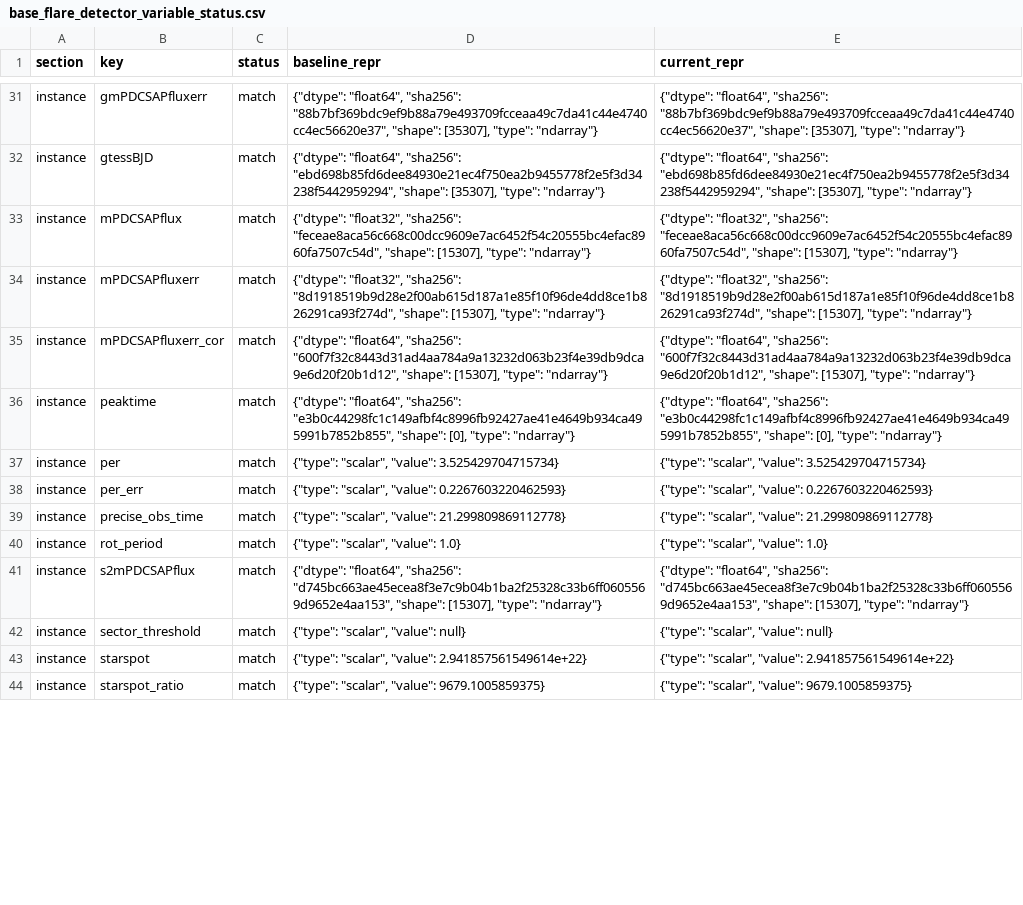
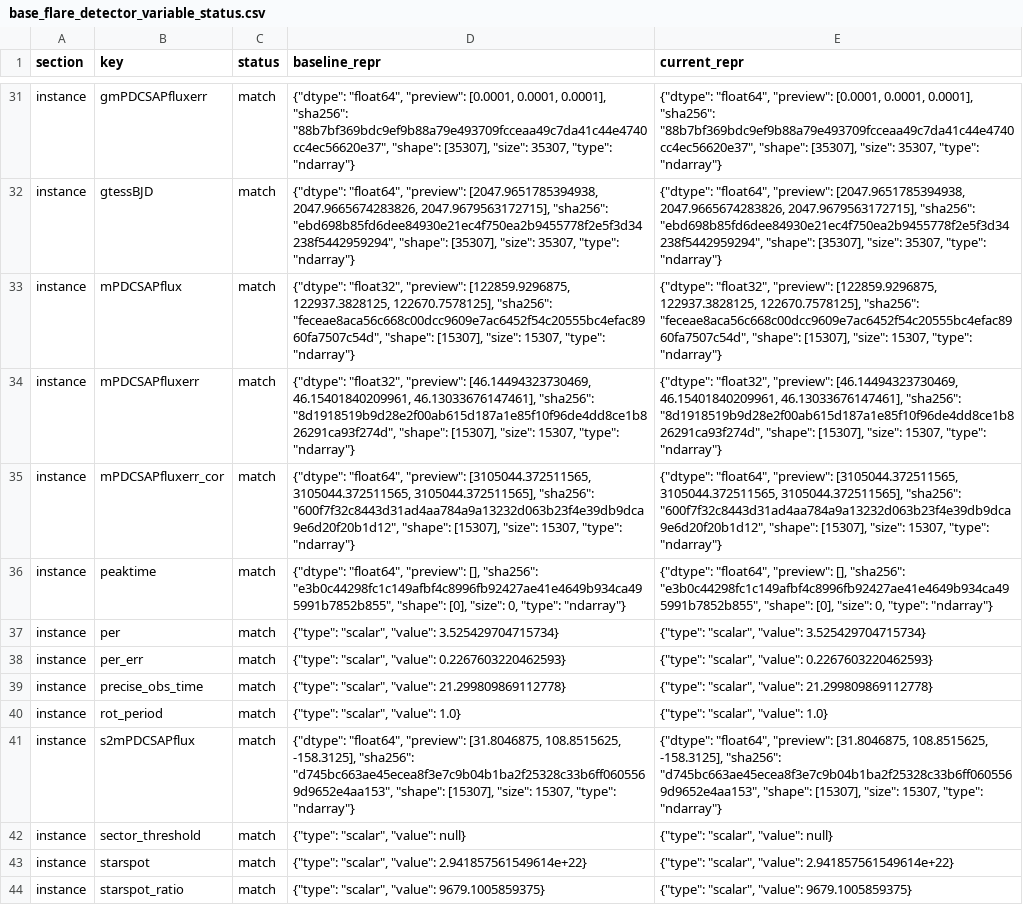
Before and after one commit to yama662607/kyoto-flare-detection, a CSV file: reports/state_validation/base_flare_detector_variable_status.csv, drawn as a sheet; only a part is shown, gaps mark what is left out; the diff covers the shown part only; the diff names each change by its address in the sheet, - before the commit and + after, or states it on an @@ line.

Commit message:
feat: ndarrayプレビューとツールチップ対応で検証表を改善

```diff
--- a/reports/state_validation/base_flare_detector_variable_status.csv
+++ b/reports/state_validation/base_flare_detector_variable_status.csv
-D31 (baseline_repr): {"dtype": "float64", "sha256": "88b7bf369bdc9ef9b88a79e493709fcceaa49c7da41c44e4740cc4ec56620e37", "shape": [35307], "type": "ndarray"}
+D31 (baseline_repr): {"dtype": "float64", "preview": [0.0001, 0.0001, 0.0001], "sha256": "88b7bf369bdc9ef9b88a79e493709fcceaa49c7da41c44e4740cc4ec56620e37", "shape": [35307], "size": 35307, "type": "ndarray"}
-E31 (current_repr): {"dtype": "float64", "sha256": "88b7bf369bdc9ef9b88a79e493709fcceaa49c7da41c44e4740cc4ec56620e37", "shape": [35307], "type": "ndarray"}
+E31 (current_repr): {"dtype": "float64", "preview": [0.0001, 0.0001, 0.0001], "sha256": "88b7bf369bdc9ef9b88a79e493709fcceaa49c7da41c44e4740cc4ec56620e37", "shape": [35307], "size": 35307, "type": "ndarray"}
-D32 (baseline_repr): {"dtype": "float64", "sha256": "ebd698b85fd6dee84930e21ec4f750ea2b9455778f2e5f3d34238f5442959294", "shape": [35307], "type": "ndarray"}
+D32 (baseline_repr): {"dtype": "float64", "preview": [2047.9651785394938, 2047.9665674283826, 2047.9679563172715], "sha256": "ebd698b85fd6dee84930e21ec4f750ea2b9455778f2e5f3d34238f5442959294", "shape": [35307], "size": 35307, "type": "ndarray"}
-E32 (current_repr): {"dtype": "float64", "sha256": "ebd698b85fd6dee84930e21ec4f750ea2b9455778f2e5f3d34238f5442959294", "shape": [35307], "type": "ndarray"}
+E32 (current_repr): {"dtype": "float64", "preview": [2047.9651785394938, 2047.9665674283826, 2047.9679563172715], "sha256": "ebd698b85fd6dee84930e21ec4f750ea2b9455778f2e5f3d34238f5442959294", "shape": [35307], "size": 35307, "type": "ndarray"}
-D33 (baseline_repr): {"dtype": "float32", "sha256": "feceae8aca56c668c00dcc9609e7ac6452f54c20555bc4efac8960fa7507c54d", "shape": [15307], "type": "ndarray"}
+D33 (baseline_repr): {"dtype": "float32", "preview": [122859.9296875, 122937.3828125, 122670.7578125], "sha256": "feceae8aca56c668c00dcc9609e7ac6452f54c20555bc4efac8960fa7507c54d", "shape": [15307], "size": 15307, "type": "ndarray"}
-E33 (current_repr): {"dtype": "float32", "sha256": "feceae8aca56c668c00dcc9609e7ac6452f54c20555bc4efac8960fa7507c54d", "shape": [15307], "type": "ndarray"}
+E33 (current_repr): {"dtype": "float32", "preview": [122859.9296875, 122937.3828125, 122670.7578125], "sha256": "feceae8aca56c668c00dcc9609e7ac6452f54c20555bc4efac8960fa7507c54d", "shape": [15307], "size": 15307, "type": "ndarray"}
-D34 (baseline_repr): {"dtype": "float32", "sha256": "8d1918519b9d28e2f00ab615d187a1e85f10f96de4dd8ce1b826291ca93f274d", "shape": [15307], "type": "ndarray"}
+D34 (baseline_repr): {"dtype": "float32", "preview": [46.14494323730469, 46.15401840209961, 46.13033676147461], "sha256": "8d1918519b9d28e2f00ab615d187a1e85f10f96de4dd8ce1b826291ca93f274d", "shape": [15307], "size": 15307, "type": "ndarray"}
-E34 (current_repr): {"dtype": "float32", "sha256": "8d1918519b9d28e2f00ab615d187a1e85f10f96de4dd8ce1b826291ca93f274d", "shape": [15307], "type": "ndarray"}
+E34 (current_repr): {"dtype": "float32", "preview": [46.14494323730469, 46.15401840209961, 46.13033676147461], "sha256": "8d1918519b9d28e2f00ab615d187a1e85f10f96de4dd8ce1b826291ca93f274d", "shape": [15307], "size": 15307, "type": "ndarray"}
-D35 (baseline_repr): {"dtype": "float64", "sha256": "600f7f32c8443d31ad4aa784a9a13232d063b23f4e39db9dca9e6d20f20b1d12", "shape": [15307], "type": "ndarray"}
+D35 (baseline_repr): {"dtype": "float64", "preview": [3105044.372511565, 3105044.372511565, 3105044.372511565], "sha256": "600f7f32c8443d31ad4aa784a9a13232d063b23f4e39db9dca9e6d20f20b1d12", "shape": [15307], "size": 15307, "type": "ndarray"}
-E35 (current_repr): {"dtype": "float64", "sha256": "600f7f32c8443d31ad4aa784a9a13232d063b23f4e39db9dca9e6d20f20b1d12", "shape": [15307], "type": "ndarray"}
+E35 (current_repr): {"dtype": "float64", "preview": [3105044.372511565, 3105044.372511565, 3105044.372511565], "sha256": "600f7f32c8443d31ad4aa784a9a13232d063b23f4e39db9dca9e6d20f20b1d12", "shape": [15307], "size": 15307, "type": "ndarray"}
-D36 (baseline_repr): {"dtype": "float64", "sha256": "e3b0c44298fc1c149afbf4c8996fb92427ae41e4649b934ca495991b7852b855", "shape": [0], "type": "ndarray"}
+D36 (baseline_repr): {"dtype": "float64", "preview": [], "sha256": "e3b0c44298fc1c149afbf4c8996fb92427ae41e4649b934ca495991b7852b855", "shape": [0], "size": 0, "type": "ndarray"}
-E36 (current_repr): {"dtype": "float64", "sha256": "e3b0c44298fc1c149afbf4c8996fb92427ae41e4649b934ca495991b7852b855", "shape": [0], "type": "ndarray"}
+E36 (current_repr): {"dtype": "float64", "preview": [], "sha256": "e3b0c44298fc1c149afbf4c8996fb92427ae41e4649b934ca495991b7852b855", "shape": [0], "size": 0, "type": "ndarray"}
-D41 (baseline_repr): {"dtype": "float64", "sha256": "d745bc663ae45ecea8f3e7c9b04b1ba2f25328c33b6ff0605569d9652e4aa153", "shape": [15307], "type": "ndarray"}
+D41 (baseline_repr): {"dtype": "float64", "preview": [31.8046875, 108.8515625, -158.3125], "sha256": "d745bc663ae45ecea8f3e7c9b04b1ba2f25328c33b6ff0605569d9652e4aa153", "shape": [15307], "size": 15307, "type": "ndarray"}
-E41 (current_repr): {"dtype": "float64", "sha256": "d745bc663ae45ecea8f3e7c9b04b1ba2f25328c33b6ff0605569d9652e4aa153", "shape": [15307], "type": "ndarray"}
+E41 (current_repr): {"dtype": "float64", "preview": [31.8046875, 108.8515625, -158.3125], "sha256": "d745bc663ae45ecea8f3e7c9b04b1ba2f25328c33b6ff0605569d9652e4aa153", "shape": [15307], "size": 15307, "type": "ndarray"}
```
Also changed, not shown: 48 edited cells elsewhere in this file, 3 other files.
